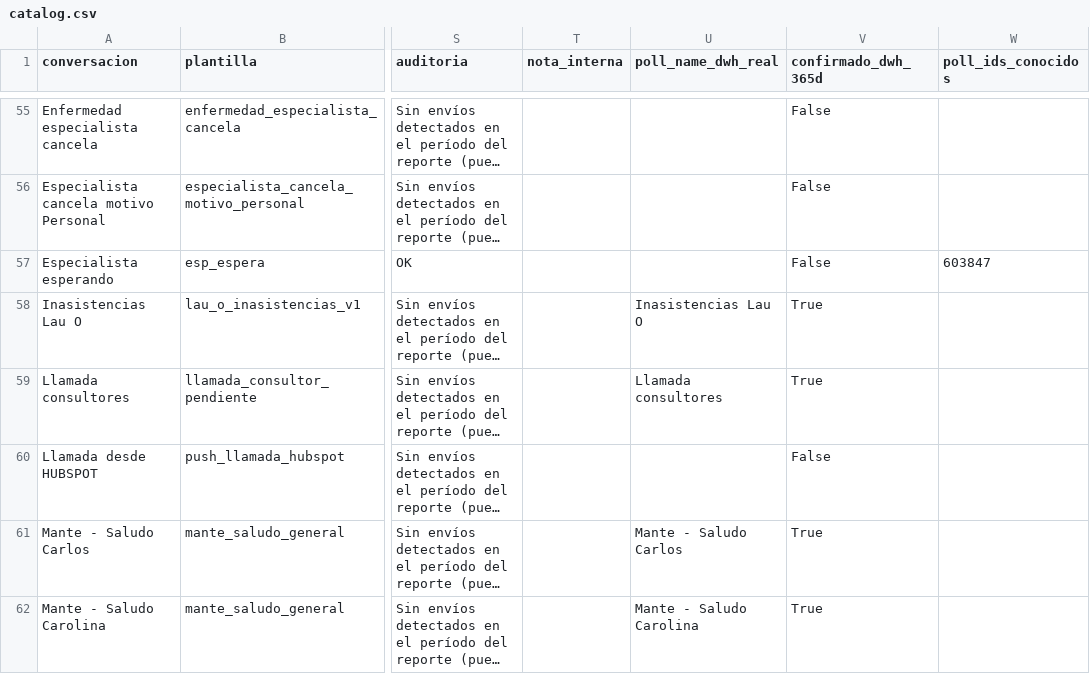
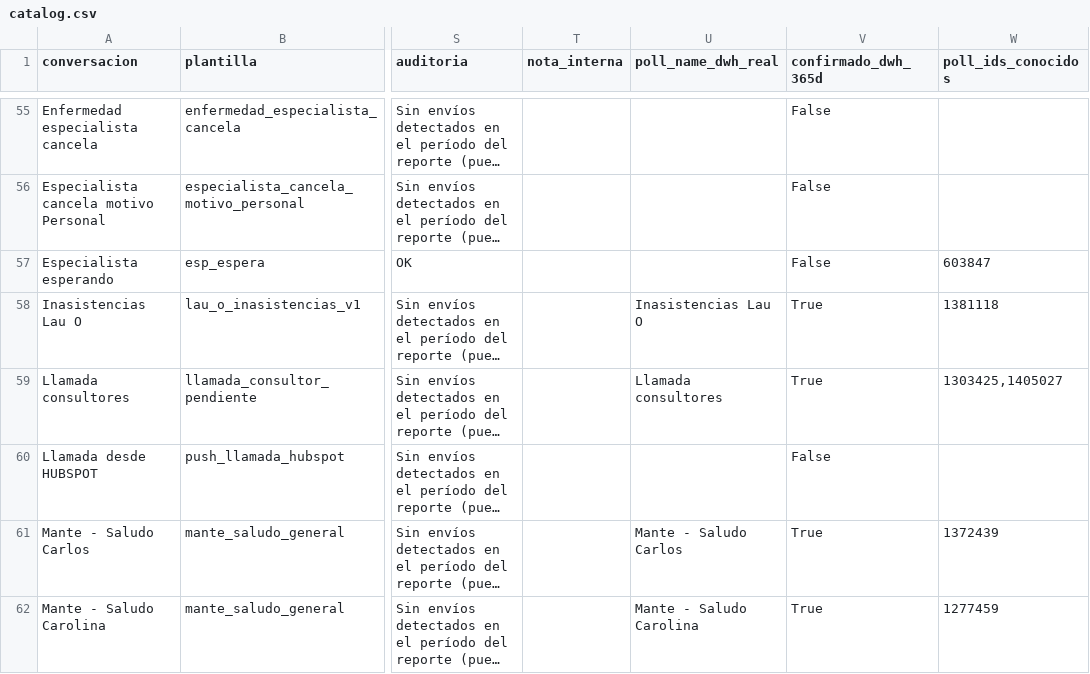
Before and after one commit to robfox0315/opcionyo-conversaciones, a CSV file: data/catalog.csv, drawn as a sheet; only a part is shown, gaps mark what is left out; long unchanged cells end in …; the diff covers the shown part only; the diff names each change by its address in the sheet, - before the commit and + after, or states it on an @@ line.

```diff
--- a/data/catalog.csv
+++ b/data/catalog.csv
-W58 (poll_ids_conocidos): (empty)
+W58 (poll_ids_conocidos): 1381118
-W59 (poll_ids_conocidos): (empty)
+W59 (poll_ids_conocidos): 1303425,1405027
-W61 (poll_ids_conocidos): (empty)
+W61 (poll_ids_conocidos): 1372439
-W62 (poll_ids_conocidos): (empty)
+W62 (poll_ids_conocidos): 1277459
```
Also changed, not shown: 49 edited cells elsewhere in this file, 1 other file.
